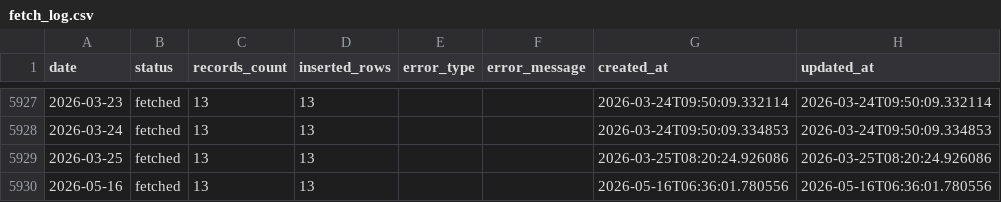
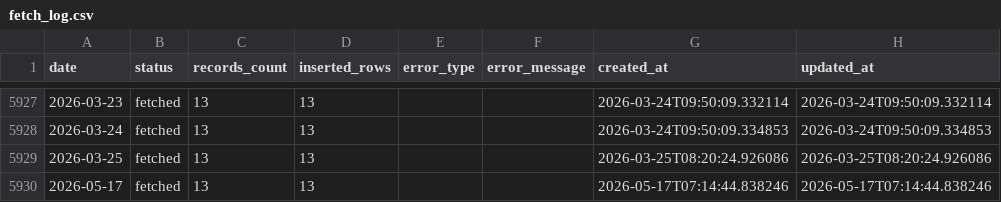
Before and after one commit to juanluserra/fuel-recommender-murcia, a CSV file: data/history/alcantarilla_murcia/fetch_log.csv, drawn as a sheet; only a part is shown, gaps mark what is left out.

```diff
--- a/data/history/alcantarilla_murcia/fetch_log.csv
+++ b/data/history/alcantarilla_murcia/fetch_log.csv
@@ -5929,2 +5929,2 @@ date,status,records_count,inserted_rows,error_type,error_message,created_at,upda
 2026-03-25,fetched,13,13,,,2026-03-25T08:20:24.926086,2026-03-25T08:20:24.926086
-2026-05-16,fetched,13,13,,,2026-05-16T06:36:01.780556,2026-05-16T06:36:01.780556
+2026-05-17,fetched,13,13,,,2026-05-17T07:14:44.838246,2026-05-17T07:14:44.838246
```
Also changed, not shown: data/history/alcantarilla_murcia/stations.csv, data/latest/alcantarilla_murcia__precio_gasoleo_a__latest.csv, 4 other files.
